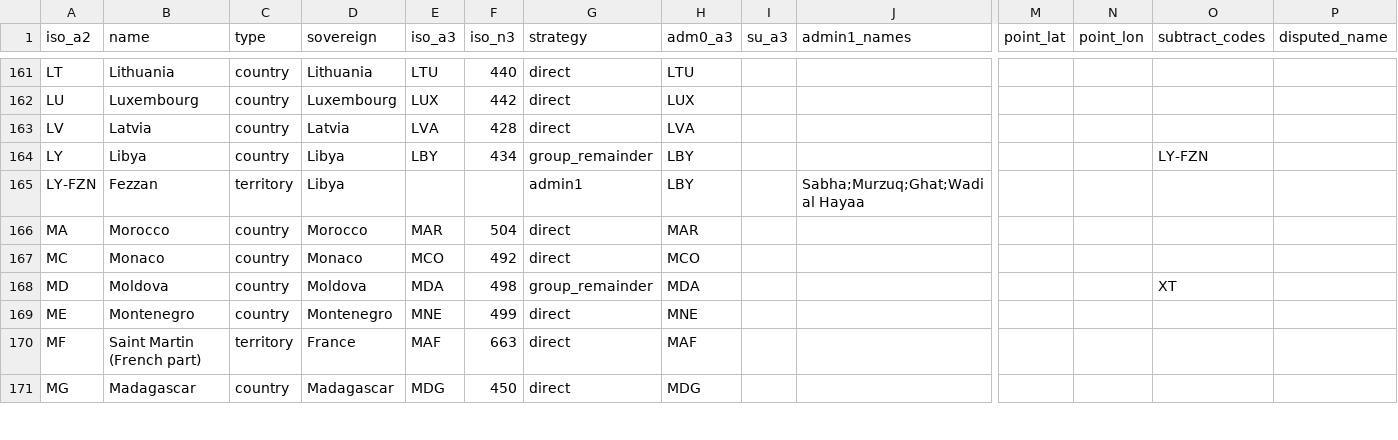
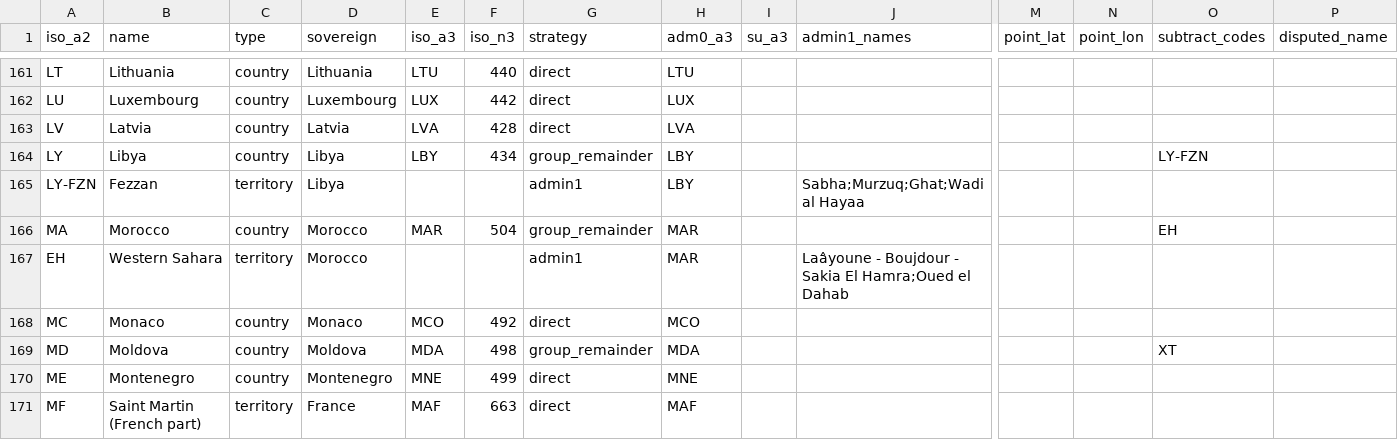
Before and after one commit to rembish/iso-topojson, a CSV file: regions.csv, drawn as a sheet; only a part is shown, gaps mark what is left out; the shorter side is filled out with more unchanged rows; rows hold the shown columns only; the diff names each change by its address in the sheet, - before the commit and + after, or states it on an @@ line.

```diff
--- a/regions.csv
+++ b/regions.csv
-G166 (strategy): direct
+G166 (strategy): group_remainder
-O166 (subtract_codes): (empty)
+O166 (subtract_codes): EH
+row 167: EH | Western Sahara | territory | Morocco |  |  | admin1 | MAR |  | Laâyoune - Boujdour - Sakia El Hamra;Oued el Dahab
```
